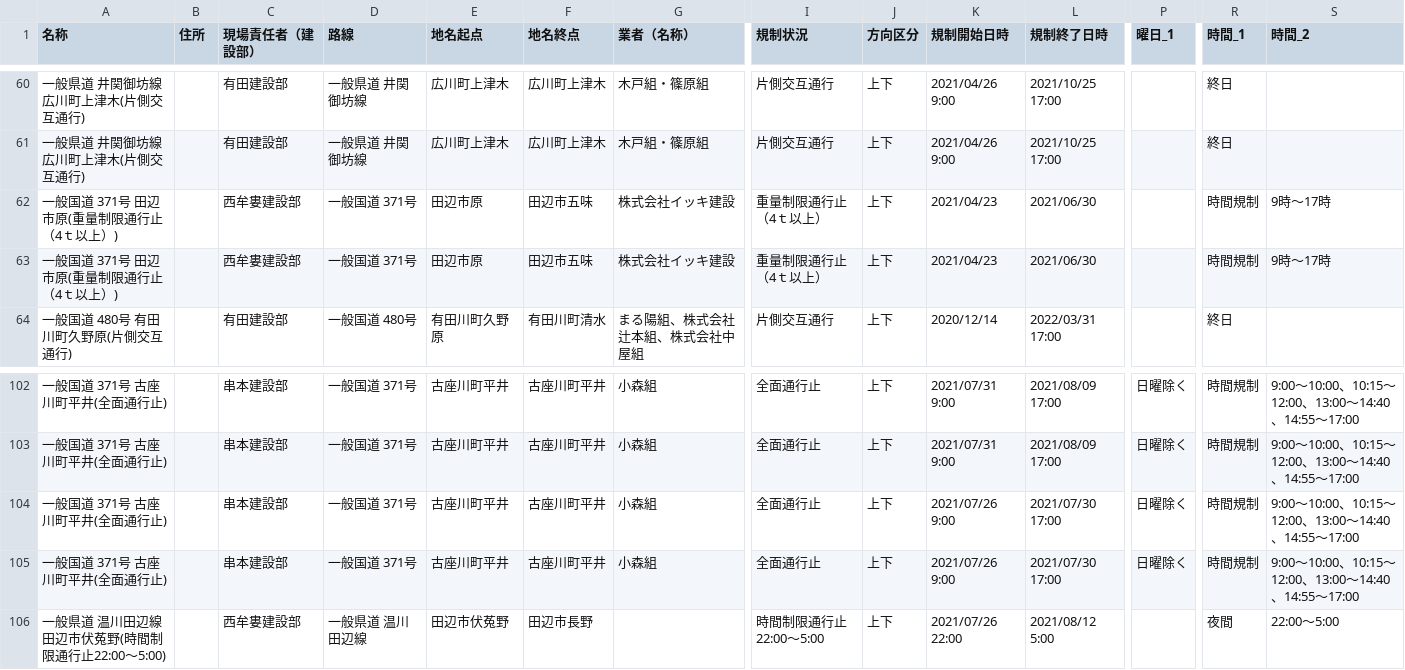
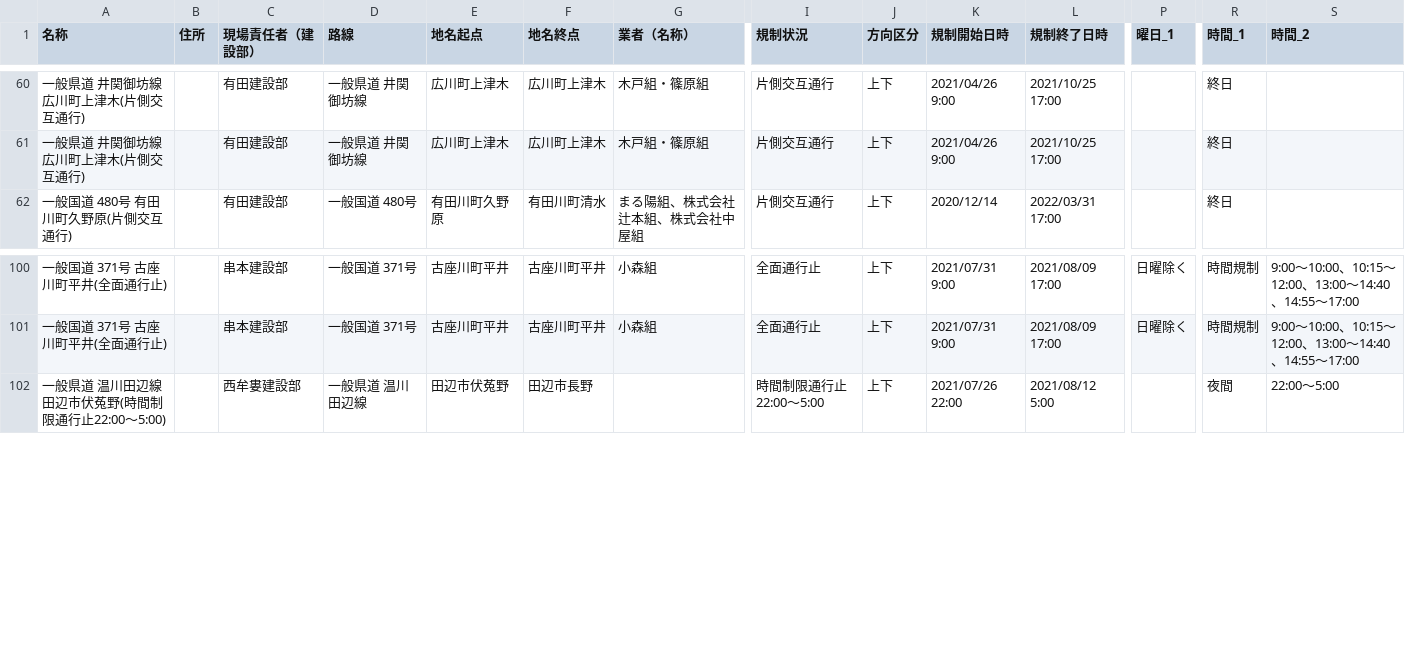
Before and after one commit to wakayama-pref-org/road-regulation-information, a CSV file: CSV/road-regulation-information.csv, drawn as a sheet; only a part is shown, gaps mark what is left out; rows hold the shown columns only; the diff names each change by its address in the sheet, - before the commit and + after, or states it on an @@ line.

```diff
--- a/CSV/road-regulation-information.csv
+++ b/CSV/road-regulation-information.csv
-row 62: 一般国道 371号 田辺市原(重量制限通行止（4ｔ以上）) |  | 西牟婁建設部 | 一般国道 371号 | 田辺市原 | 田辺市五味 | 株式会社イッキ建設 | 重量制限通行止（4ｔ以上） | 上下 | 2021/04/23 | 2021/06/30 |  | 時間規制 | 9時～17時
-row 63: 一般国道 371号 田辺市原(重量制限通行止（4ｔ以上）) |  | 西牟婁建設部 | 一般国道 371号 | 田辺市原 | 田辺市五味 | 株式会社イッキ建設 | 重量制限通行止（4ｔ以上） | 上下 | 2021/04/23 | 2021/06/30 |  | 時間規制 | 9時～17時
-row 104: 一般国道 371号 古座川町平井(全面通行止) |  | 串本建設部 | 一般国道 371号 | 古座川町平井 | 古座川町平井 | 小森組 | 全面通行止 | 上下 | 2021/07/26 9:00 | 2021/07/30 17:00 | 日曜除く | 時間規制 | 9:00～10:00、10:15～12:00、13:00～14:40、14:55～17:00
-row 105: 一般国道 371号 古座川町平井(全面通行止) |  | 串本建設部 | 一般国道 371号 | 古座川町平井 | 古座川町平井 | 小森組 | 全面通行止 | 上下 | 2021/07/26 9:00 | 2021/07/30 17:00 | 日曜除く | 時間規制 | 9:00～10:00、10:15～12:00、13:00～14:40、14:55～17:00
```
Also changed, not shown: 3 other files.
